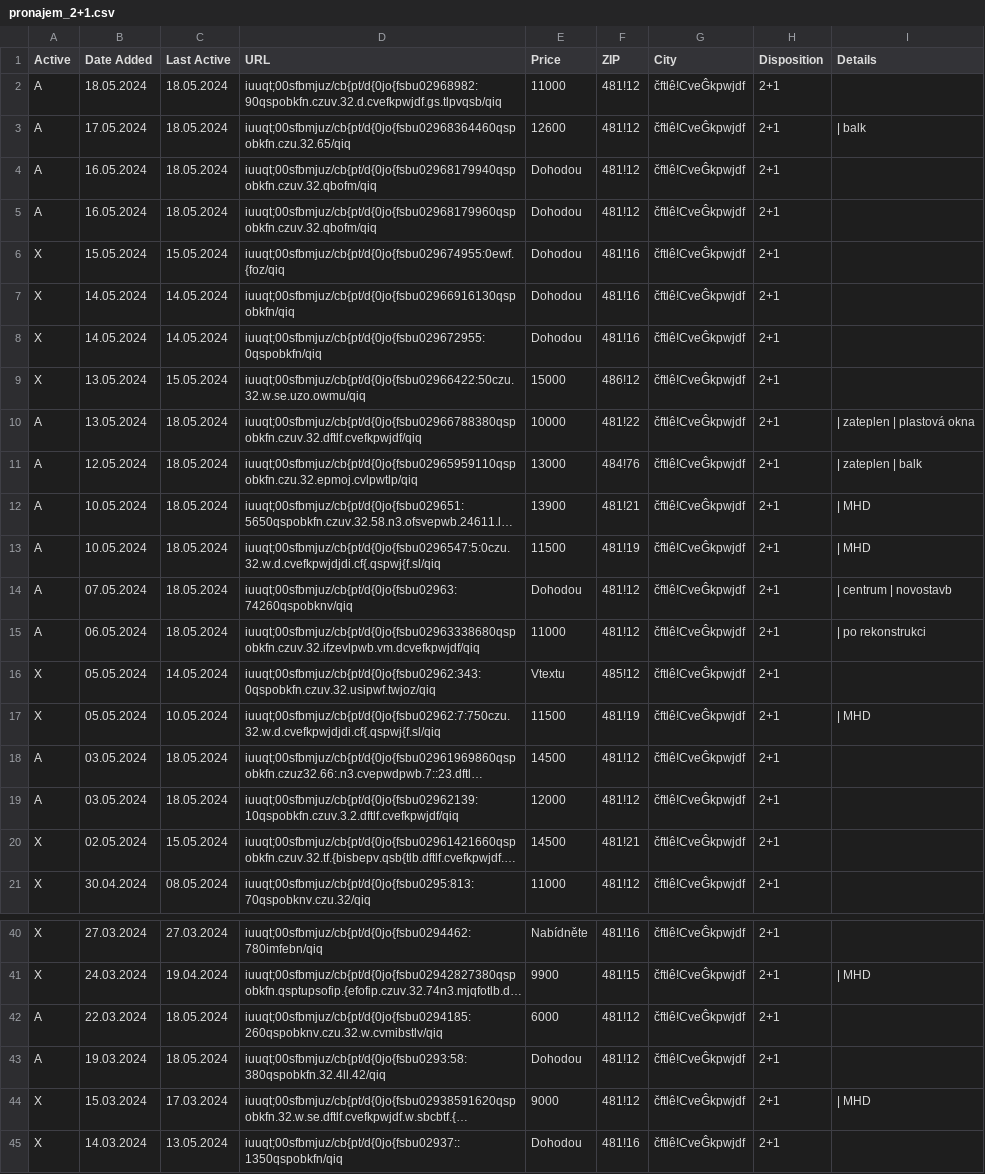
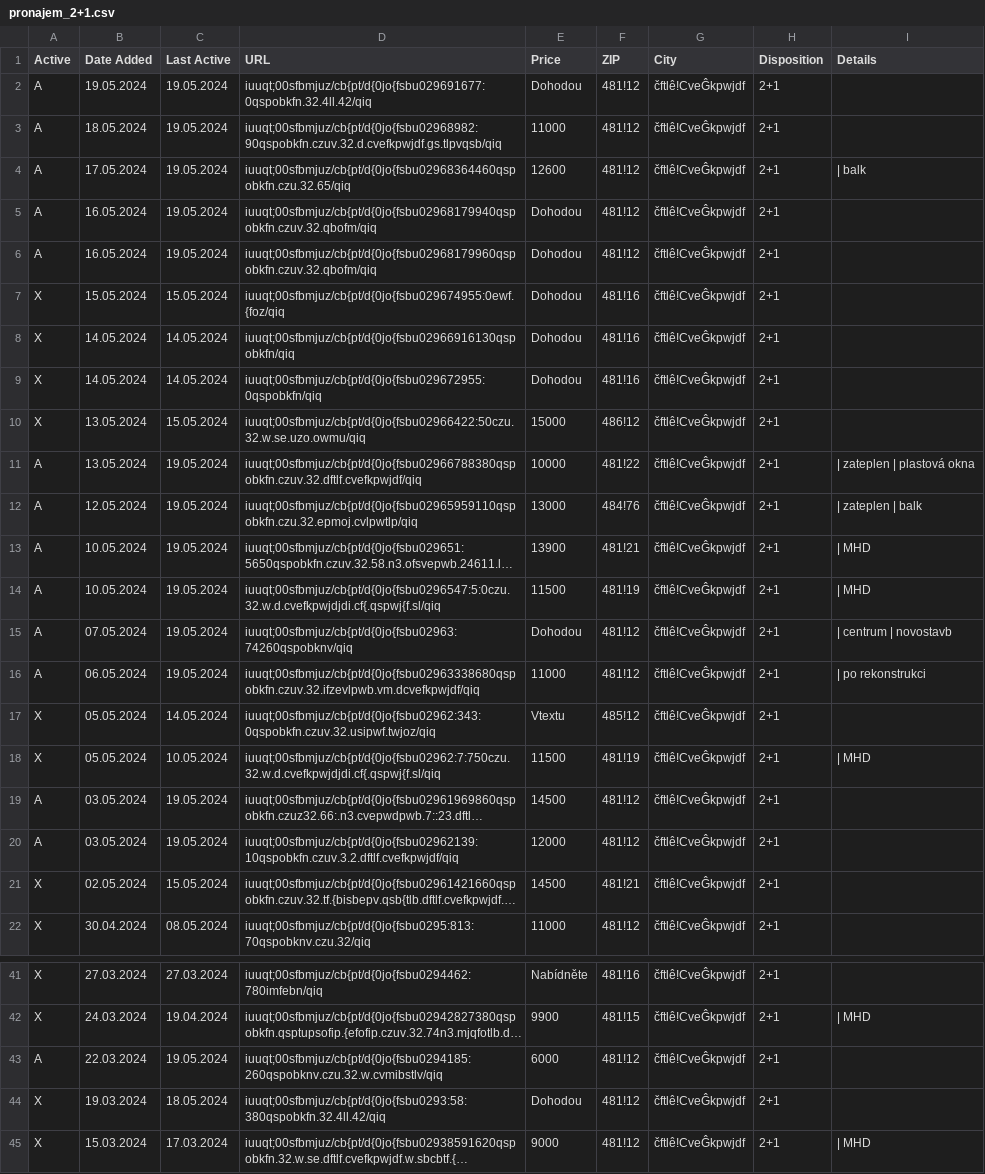
Before and after one commit to zahapat/real-watchdog, a CSV file: database/pronajem_2+1.csv, drawn as a sheet; only a part is shown, gaps mark what is left out; the shorter side is filled out with more unchanged rows; long unchanged cells end in …; addresses are those after the commit; the diff covers the shown part only; the diff names each change by its address in the sheet, - before the commit and + after, or states it on an @@ line.

Commit message:
[refactor]: Update database via automated action

```diff
--- a/database/pronajem_2+1.csv
+++ b/database/pronajem_2+1.csv
+row 2: A | 19.05.2024 | 19.05.2024 | iuuqt;00sfbmjuz/cb{pt/d{0jo{fsbu029691677:0qspobkfn.32.4ll.42/qiq | Dohodou | 481!12 | čftlê!CveĜkpwjdf | 2+1
-C3:C6 (Last Active): 18.05.2024
+C3:C6 (Last Active): 19.05.2024
-C11:C16 (Last Active): 18.05.2024
+C11:C16 (Last Active): 19.05.2024
-C19:C20 (Last Active): 18.05.2024
+C19:C20 (Last Active): 19.05.2024
-C43 (Last Active): 18.05.2024
+C43 (Last Active): 19.05.2024
-A44 (Active): A
+A44 (Active): X
```
Also changed, not shown: 1 edited cell elsewhere in this file, database/prodej_1+1.csv, database/prodej_1+kk.csv, 9 other files.
